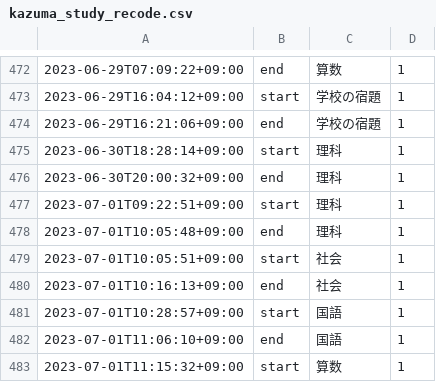
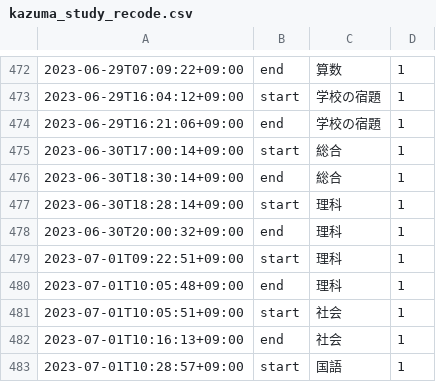
Before and after one commit to mustangsally1973/mustangasally1973.github.io, a CSV file: data/kazuma_study_recode.csv, drawn as a sheet; only a part is shown, gaps mark what is left out; the shorter side is filled out with more unchanged rows.

Commit message:
update data

```diff
--- a/data/kazuma_study_recode.csv
+++ b/data/kazuma_study_recode.csv
@@ -474,2 +474,4 @@
 2023-06-29T16:21:06+09:00,end,学校の宿題,1
+2023-06-30T17:00:14+09:00,start,総合,1
+2023-06-30T18:30:14+09:00,end,総合,1
 2023-06-30T18:28:14+09:00,start,理科,1
```
Also changed, not shown: data/kazuma_study_daily_summary.csv, data/kazuma_study_weekly_summary.csv, 1 other file.
